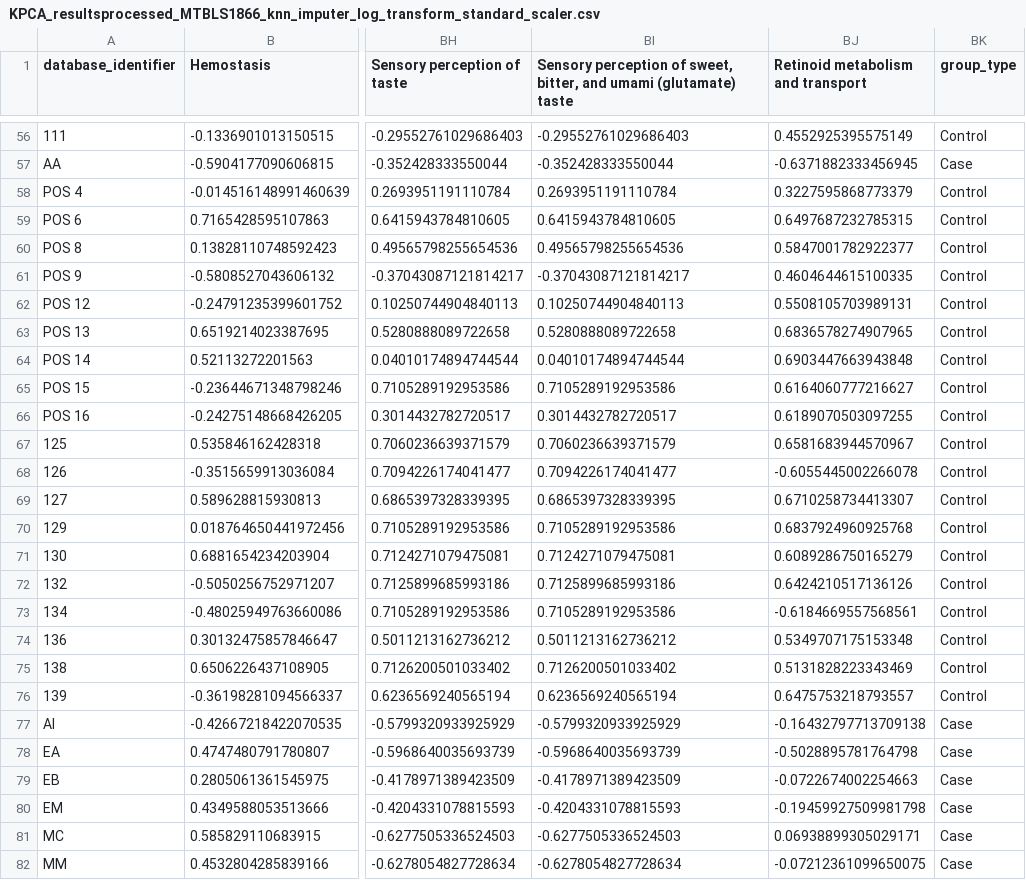
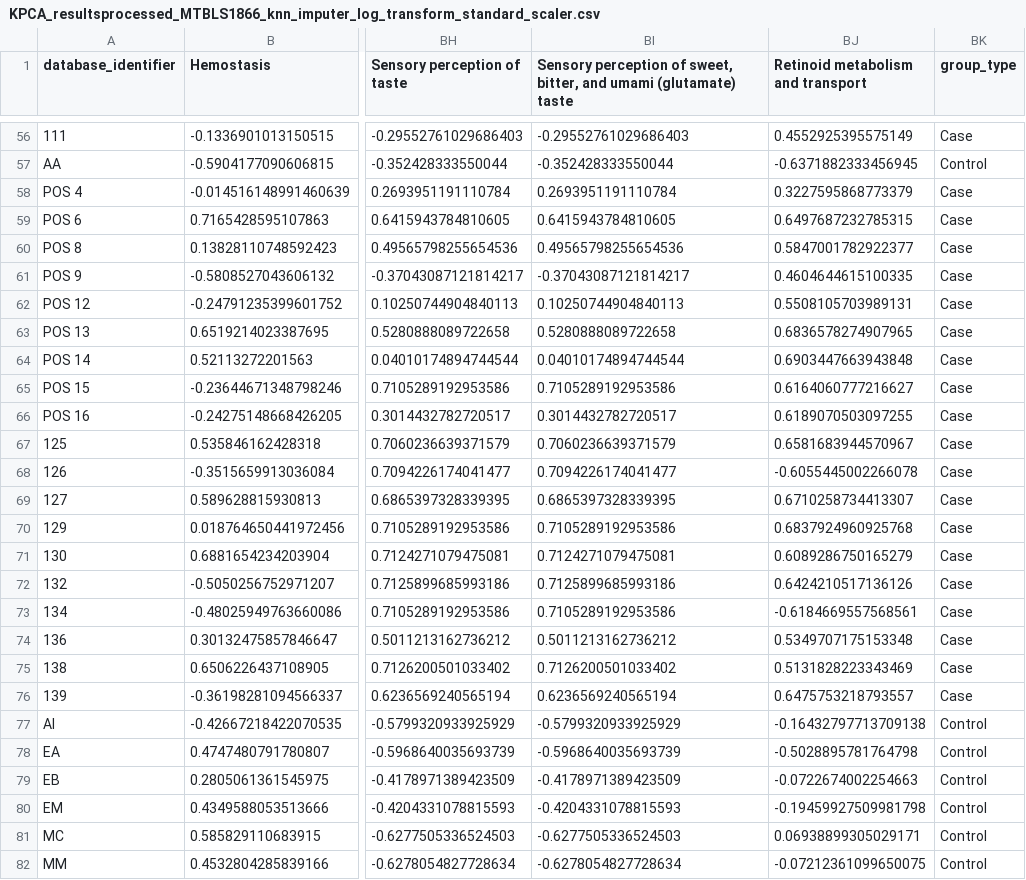
Before and after one commit to EloisaRL/Metabolomic-data-analysis-app, a CSV file: raw_results_data/pathway analysis/KPCA_resultsprocessed_MTBLS1866_knn_imputer_log_transform_standard_scaler.csv, drawn as a sheet; only a part is shown, gaps mark what is left out; the diff covers the shown part only; the diff names each change by its address in the sheet, - before the commit and + after, or states it on an @@ line.

```diff
--- a/raw_results_data/pathway analysis/KPCA_resultsprocessed_MTBLS1866_knn_imputer_log_transform_standard_scaler.csv
+++ b/raw_results_data/pathway analysis/KPCA_resultsprocessed_MTBLS1866_knn_imputer_log_transform_standard_scaler.csv
-BK56 (group_type): Control
+BK56 (group_type): Case
-BK57 (group_type): Case
+BK57 (group_type): Control
-BK58:BK76 (group_type): Control
+BK58:BK76 (group_type): Case
-BK77:BK82 (group_type): Case
+BK77:BK82 (group_type): Control
```
Also changed, not shown: 66 edited cells elsewhere in this file, Projects/Dummy-project/Processed-datasets/processed_MTBLS1866_knn_imputer_log_transform_standard_scaler.csv, 2 other files.
